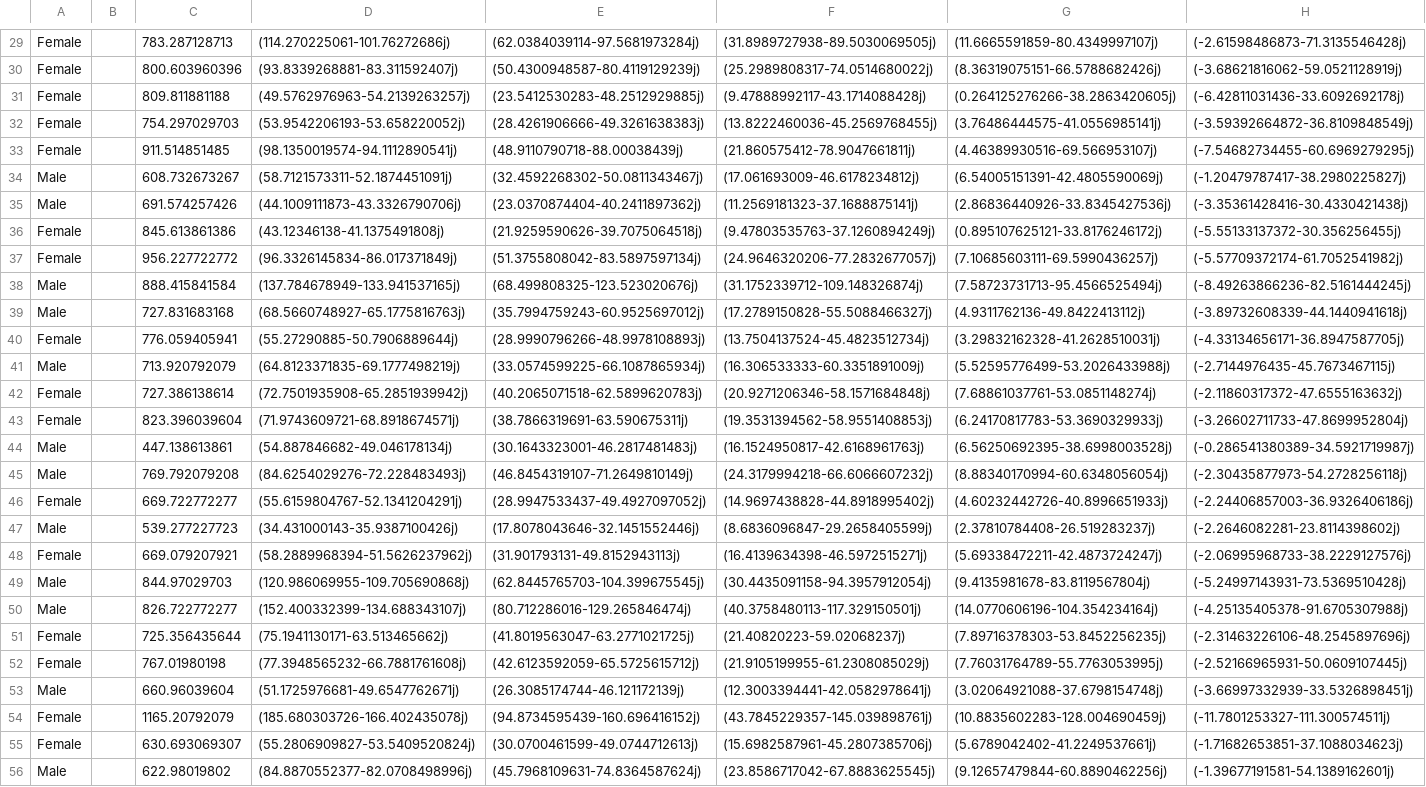
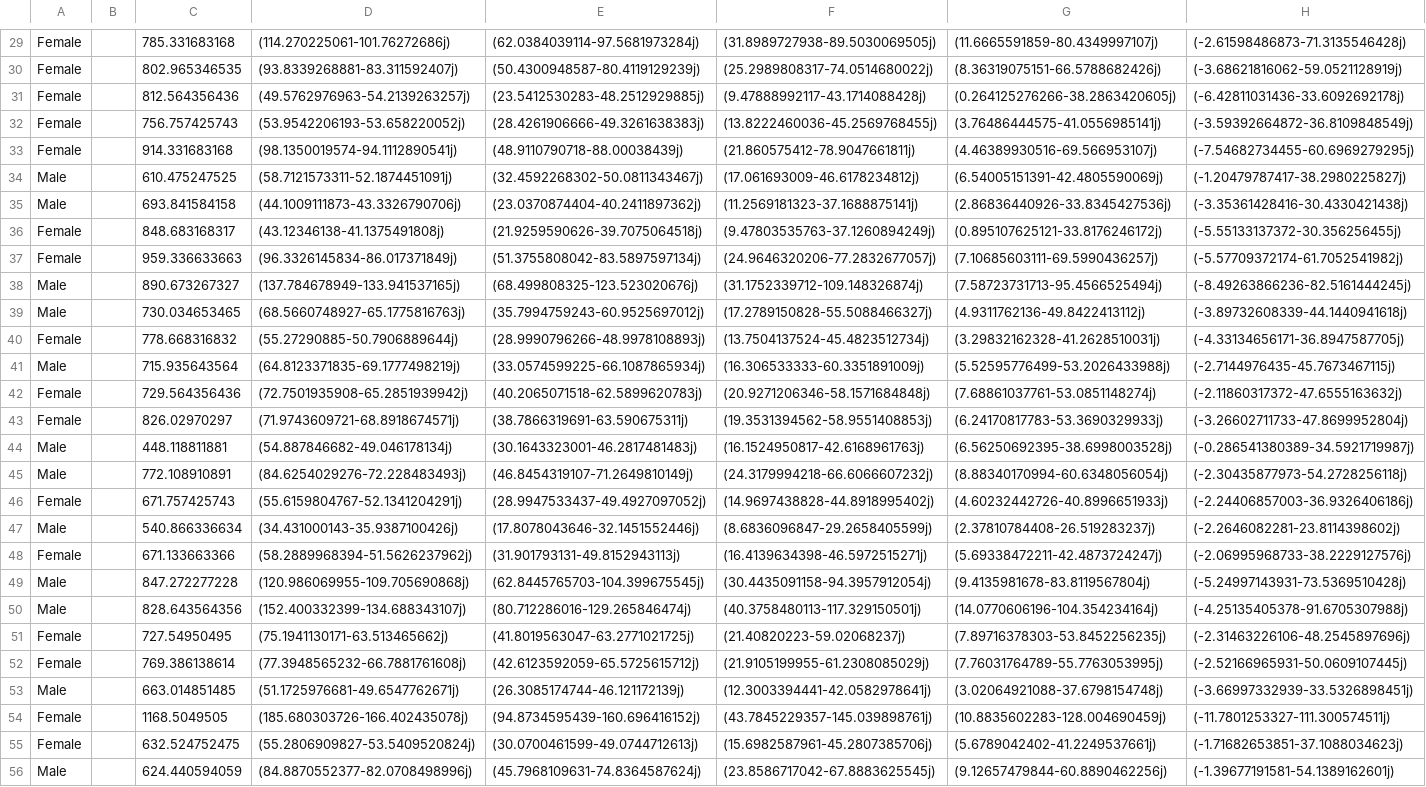
Before and after one commit to spatrickdoyle/doyle-ml-toolkit, a CSV file: decomps/1acf703c0c7aa5f710efe56118630986:767fff19be343d9c3ed5dfe3a4591d9e:50.csv, drawn as a sheet; only a part is shown, gaps mark what is left out; the diff covers the shown part only; the diff names each change by its address in the sheet, - before the commit and + after, or states it on an @@ line.

```diff
--- a/decomps/1acf703c0c7aa5f710efe56118630986:767fff19be343d9c3ed5dfe3a4591d9e:50.csv
+++ b/decomps/1acf703c0c7aa5f710efe56118630986:767fff19be343d9c3ed5dfe3a4591d9e:50.csv
-C29: 783.287128713
+C29: 785.331683168
-C30: 800.603960396
+C30: 802.965346535
-C31: 809.811881188
+C31: 812.564356436
-C32: 754.297029703
+C32: 756.757425743
-C33: 911.514851485
+C33: 914.331683168
-C34: 608.732673267
+C34: 610.475247525
-C35: 691.574257426
+C35: 693.841584158
-C36: 845.613861386
+C36: 848.683168317
-C37: 956.227722772
+C37: 959.336633663
-C38: 888.415841584
+C38: 890.673267327
-C39: 727.831683168
+C39: 730.034653465
-C40: 776.059405941
+C40: 778.668316832
-C41: 713.920792079
+C41: 715.935643564
-C42: 727.386138614
+C42: 729.564356436
-C43: 823.396039604
+C43: 826.02970297
-C44: 447.138613861
+C44: 448.118811881
-C45: 769.792079208
+C45: 772.108910891
-C46: 669.722772277
+C46: 671.757425743
-C47: 539.277227723
+C47: 540.866336634
-C48: 669.079207921
+C48: 671.133663366
-C49: 844.97029703
+C49: 847.272277228
-C50: 826.722772277
+C50: 828.643564356
-C51: 725.356435644
+C51: 727.54950495
-C52: 767.01980198
+C52: 769.386138614
-C53: 660.96039604
+C53: 663.014851485
-C54: 1165.20792079
+C54: 1168.5049505
-C55: 630.693069307
+C55: 632.524752475
-C56: 622.98019802
+C56: 624.440594059
```
Also changed, not shown: 36 edited cells elsewhere in this file, 2 other files.
